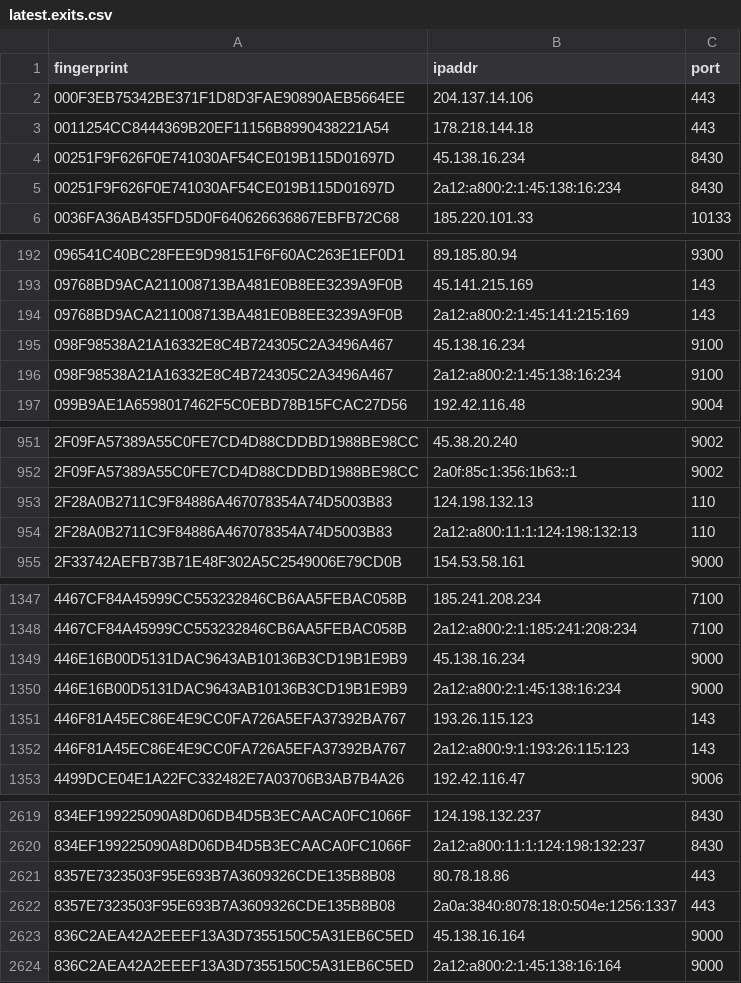
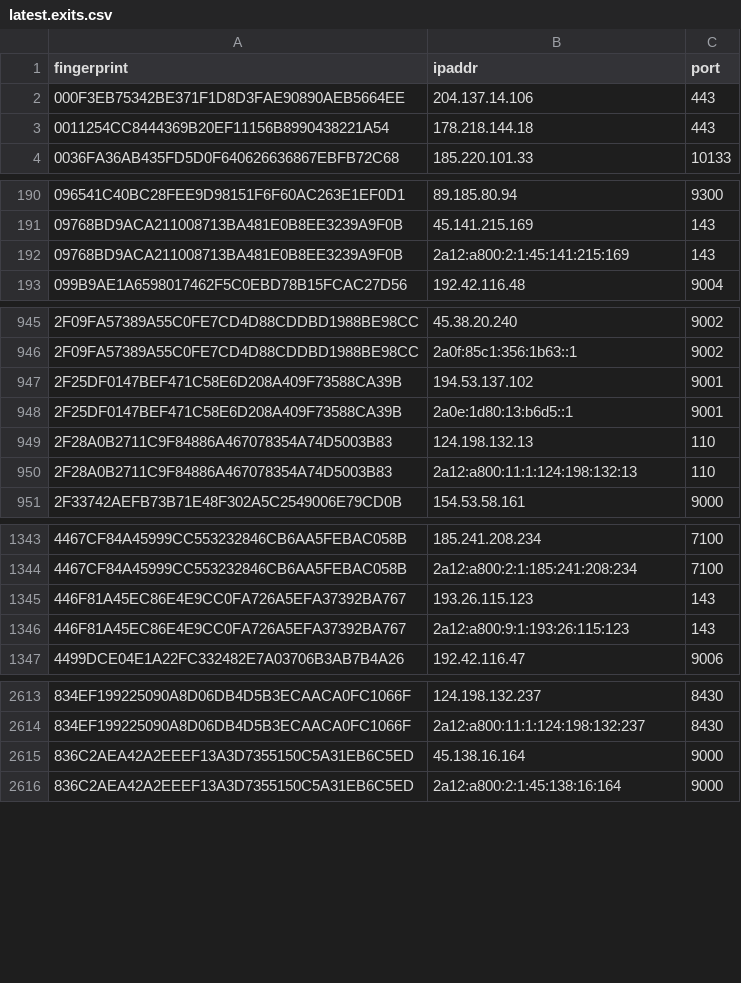
Before and after one commit to ling0x/tor-nodes, a CSV file: latest.exits.csv, drawn as a sheet; only a part is shown, gaps mark what is left out; removed rows and columns are numbered as before the commit, all else as after; the diff covers the shown part only; the diff names each change by its address in the sheet, - before the commit and + after, or states it on an @@ line.

```diff
--- a/latest.exits.csv
+++ b/latest.exits.csv
-row 4: 00251F9F626F0E741030AF54CE019B115D01697D | 45.138.16.234 | 8430
-row 5: 00251F9F626F0E741030AF54CE019B115D01697D | 2a12:a800:2:1:45:138:16:234 | 8430
-row 195: 098F98538A21A16332E8C4B724305C2A3496A467 | 45.138.16.234 | 9100
-row 196: 098F98538A21A16332E8C4B724305C2A3496A467 | 2a12:a800:2:1:45:138:16:234 | 9100
+row 947: 2F25DF0147BEF471C58E6D208A409F73588CA39B | 194.53.137.102 | 9001
+row 948: 2F25DF0147BEF471C58E6D208A409F73588CA39B | 2a0e:1d80:13:b6d5::1 | 9001
-row 1349: 446E16B00D5131DAC9643AB10136B3CD19B1E9B9 | 45.138.16.234 | 9000
-row 1350: 446E16B00D5131DAC9643AB10136B3CD19B1E9B9 | 2a12:a800:2:1:45:138:16:234 | 9000
-row 2621: 8357E7323503F95E693B7A3609326CDE135B8B08 | 80.78.18.86 | 443
-row 2622: 8357E7323503F95E693B7A3609326CDE135B8B08 | 2a0a:3840:8078:18:0:504e:1256:1337 | 443
```
Also changed, not shown: 6 added rows, 23 removed rows and 2 edited cells elsewhere in this file, latest.all.csv, latest.guards.csv.
